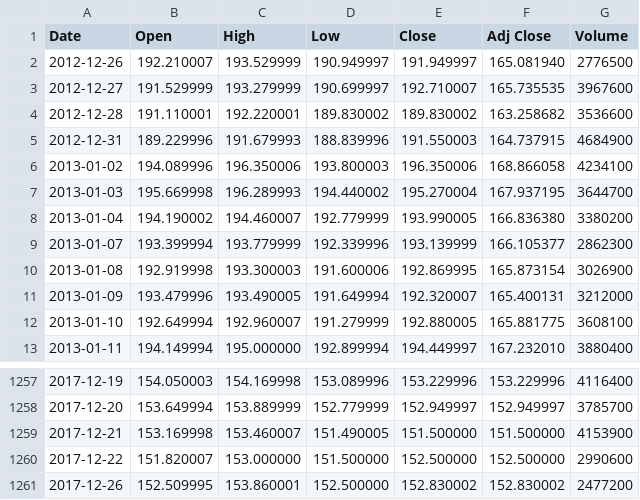
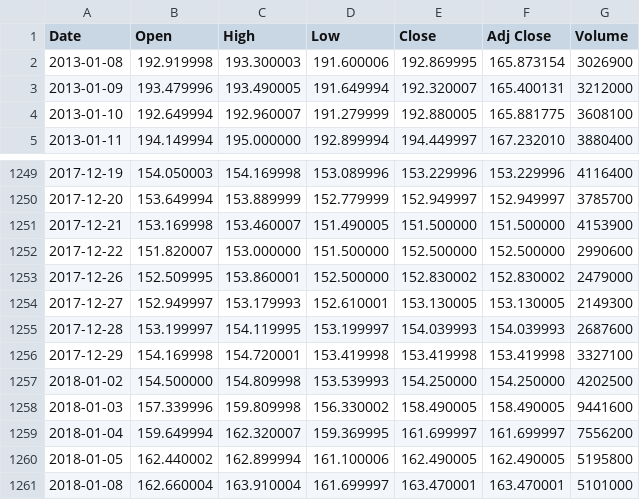
Before and after one commit to t0rque/learning_ai_stock, a CSV file: pandas_examples/IBM.csv, drawn as a sheet; only a part is shown, gaps mark what is left out.

Commit message:
More examples

```diff
--- a/pandas_examples/IBM.csv
+++ b/pandas_examples/IBM.csv
@@ -1,10 +1,2 @@
 Date,Open,High,Low,Close,Adj Close,Volume
-2012-12-26,192.210007,193.529999,190.949997,191.949997,165.081940,2776500
-2012-12-27,191.529999,193.279999,190.699997,192.710007,165.735535,3967600
-2012-12-28,191.110001,192.220001,189.830002,189.830002,163.258682,3536600
-2012-12-31,189.229996,191.679993,188.839996,191.550003,164.737915,4684900
-2013-01-02,194.089996,196.350006,193.800003,196.350006,168.866058,4234100
-2013-01-03,195.669998,196.289993,194.440002,195.270004,167.937195,3644700
-2013-01-04,194.190002,194.460007,192.779999,193.990005,166.836380,3380200
-2013-01-07,193.399994,193.779999,192.339996,193.139999,166.105377,2862300
 2013-01-08,192.919998,193.300003,191.600006,192.869995,165.873154,3026900
@@ -1260,2 +1252,10 @@ Date,Open,High,Low,Close,Adj Close,Volume
 2017-12-22,151.820007,153.000000,151.500000,152.500000,152.500000,2990600
-2017-12-26,152.509995,153.860001,152.500000,152.830002,152.830002,2477200
+2017-12-26,152.509995,153.860001,152.500000,152.830002,152.830002,2479000
+2017-12-27,152.949997,153.179993,152.610001,153.130005,153.130005,2149300
+2017-12-28,153.199997,154.119995,153.199997,154.039993,154.039993,2687600
+2017-12-29,154.169998,154.720001,153.419998,153.419998,153.419998,3327100
+2018-01-02,154.500000,154.809998,153.539993,154.250000,154.250000,4202500
+2018-01-03,157.339996,159.809998,156.330002,158.490005,158.490005,9441600
+2018-01-04,159.649994,162.320007,159.369995,161.699997,161.699997,7556200
+2018-01-05,162.440002,162.899994,161.100006,162.490005,162.490005,5195800
+2018-01-08,162.660004,163.910004,161.699997,163.470001,163.470001,5101000
```
Also changed, not shown: 3 other files.
